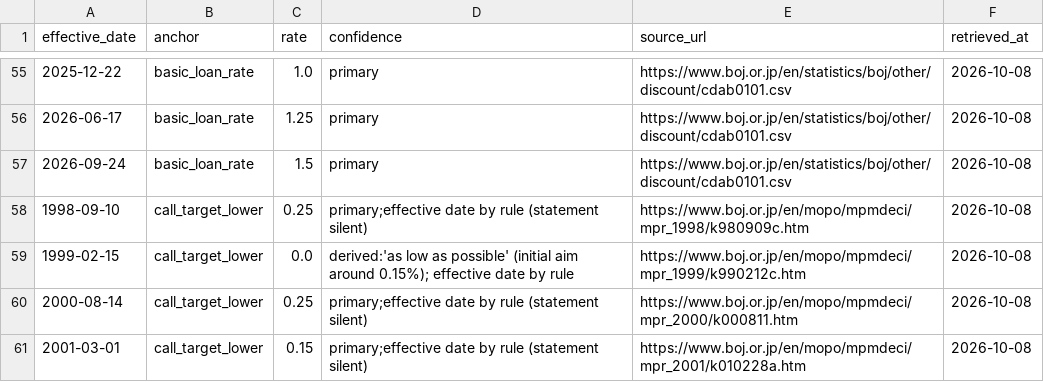
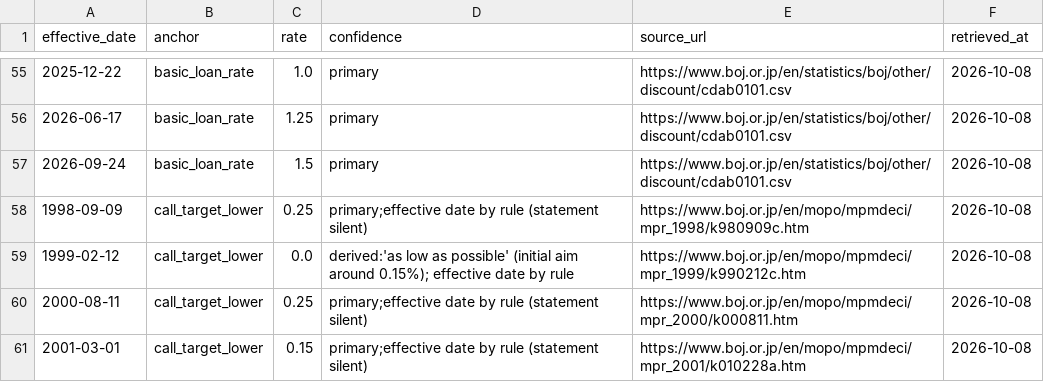
Before and after one commit to adrianchiu1/stir, a CSV file: data/refdata/policy_rates/boj.csv, drawn as a sheet; only a part is shown, gaps mark what is left out; the diff covers the shown part only.

```diff
--- a/data/refdata/policy_rates/boj.csv
+++ b/data/refdata/policy_rates/boj.csv
@@ -57,5 +57,5 @@ effective_date,anchor,rate,confidence,source_url,retrieved_at
 2026-09-24,basic_loan_rate,1.5,primary,https://www.boj.or.jp/en/statistics/boj/other/discount/cdab0101.csv,2026-10-08
-1998-09-10,call_target_lower,0.25,primary;effective date by rule (statement silent),https://www.boj.or.jp/en/mopo/mpmdeci/mpr_1998/k980909c.htm,2026-10-08
-1999-02-15,call_target_lower,0.0,derived:'as low as possible' (initial aim around 0.15%); effective date by rule,https://www.boj.or.jp/en/mopo/mpmdeci/mpr_1999/k990212c.htm,2026-10-08
-2000-08-14,call_target_lower,0.25,primary;effective date by rule (statement silent),https://www.boj.or.jp/en/mopo/mpmdeci/mpr_2000/k000811.htm,2026-10-08
+1998-09-09,call_target_lower,0.25,primary;effective date by rule (statement silent),https://www.boj.or.jp/en/mopo/mpmdeci/mpr_1998/k980909c.htm,2026-10-08
+1999-02-12,call_target_lower,0.0,derived:'as low as possible' (initial aim around 0.15%); effective date by rule,https://www.boj.or.jp/en/mopo/mpmdeci/mpr_1999/k990212c.htm,2026-10-08
+2000-08-11,call_target_lower,0.25,primary;effective date by rule (statement silent),https://www.boj.or.jp/en/mopo/mpmdeci/mpr_2000/k000811.htm,2026-10-08
 2001-03-01,call_target_lower,0.15,primary;effective date by rule (statement silent),https://www.boj.or.jp/en/mopo/mpmdeci/mpr_2001/k010228a.htm,2026-10-08
```
Also changed, not shown: 15 edited cells elsewhere in this file, data/refdata/meetings/boj.csv, data/refdata/meetings/boj_unscheduled.csv, 2 other files.
